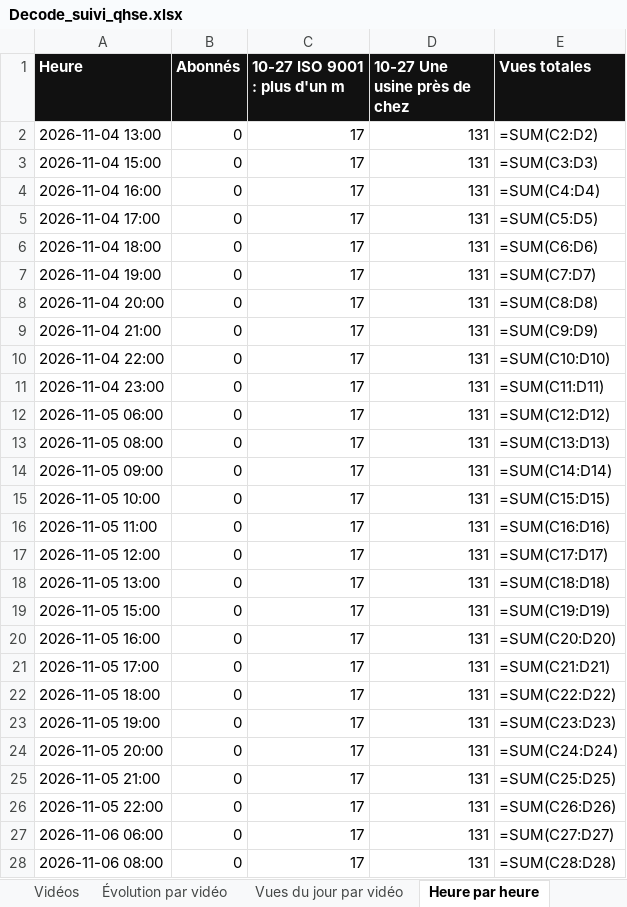
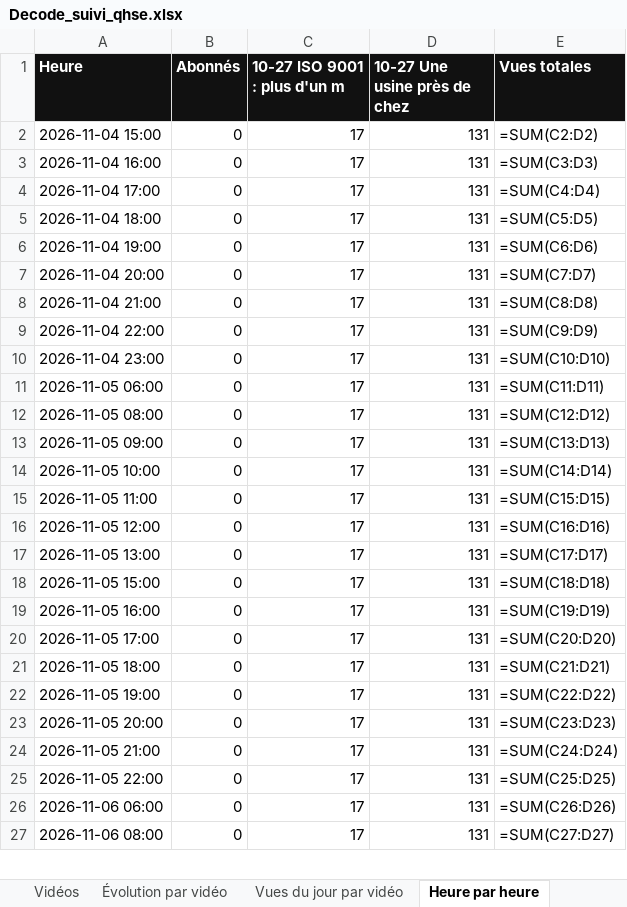
Before and after one commit to StudioDecodeDiffusion/reels-factory, an Excel workbook: suivi/Decode_suivi_qhse.xlsx, sheet Heure par heure, drawn as a sheet; only a part is shown; values as stored, in another font and other column widths than the file's, no borders; formulas without a stored value are shown as written; charts and pictures not drawn; removed rows and columns are numbered as before the commit, all else as after; the diff covers the shown part only; the diff names each change by its address in the sheet, - before the commit and + after, or states it on an @@ line.

```diff
--- a/suivi/Decode_suivi_qhse.xlsx (sheet Heure par heure)
+++ b/suivi/Decode_suivi_qhse.xlsx (sheet Heure par heure)
-row 2: 2026-11-04 13:00 | 0 | 17 | 131 | =SUM(C2:D2)
-E2 (Vues totales): =SUM(C3:D3)
+E2 (Vues totales): =SUM(C2:D2)
-E3 (Vues totales): =SUM(C4:D4)
+E3 (Vues totales): =SUM(C3:D3)
-E4 (Vues totales): =SUM(C5:D5)
+E4 (Vues totales): =SUM(C4:D4)
-E5 (Vues totales): =SUM(C6:D6)
+E5 (Vues totales): =SUM(C5:D5)
-E6 (Vues totales): =SUM(C7:D7)
+E6 (Vues totales): =SUM(C6:D6)
-E7 (Vues totales): =SUM(C8:D8)
+E7 (Vues totales): =SUM(C7:D7)
-E8 (Vues totales): =SUM(C9:D9)
+E8 (Vues totales): =SUM(C8:D8)
-E9 (Vues totales): =SUM(C10:D10)
+E9 (Vues totales): =SUM(C9:D9)
-E10 (Vues totales): =SUM(C11:D11)
+E10 (Vues totales): =SUM(C10:D10)
-E11 (Vues totales): =SUM(C12:D12)
+E11 (Vues totales): =SUM(C11:D11)
-E12 (Vues totales): =SUM(C13:D13)
+E12 (Vues totales): =SUM(C12:D12)
-E13 (Vues totales): =SUM(C14:D14)
+E13 (Vues totales): =SUM(C13:D13)
-E14 (Vues totales): =SUM(C15:D15)
+E14 (Vues totales): =SUM(C14:D14)
-E15 (Vues totales): =SUM(C16:D16)
+E15 (Vues totales): =SUM(C15:D15)
-E16 (Vues totales): =SUM(C17:D17)
+E16 (Vues totales): =SUM(C16:D16)
-E17 (Vues totales): =SUM(C18:D18)
+E17 (Vues totales): =SUM(C17:D17)
-E18 (Vues totales): =SUM(C19:D19)
+E18 (Vues totales): =SUM(C18:D18)
-E19 (Vues totales): =SUM(C20:D20)
+E19 (Vues totales): =SUM(C19:D19)
-E20 (Vues totales): =SUM(C21:D21)
+E20 (Vues totales): =SUM(C20:D20)
-E21 (Vues totales): =SUM(C22:D22)
+E21 (Vues totales): =SUM(C21:D21)
-E22 (Vues totales): =SUM(C23:D23)
+E22 (Vues totales): =SUM(C22:D22)
-E23 (Vues totales): =SUM(C24:D24)
+E23 (Vues totales): =SUM(C23:D23)
-E24 (Vues totales): =SUM(C25:D25)
+E24 (Vues totales): =SUM(C24:D24)
-E25 (Vues totales): =SUM(C26:D26)
+E25 (Vues totales): =SUM(C25:D25)
-E26 (Vues totales): =SUM(C27:D27)
+E26 (Vues totales): =SUM(C26:D26)
-E27 (Vues totales): =SUM(C28:D28)
+E27 (Vues totales): =SUM(C27:D27)
```
Also changed, not shown: 1 added row and 141 edited cells elsewhere in this sheet, suivi/Decode_suivi_actu.xlsx, suivi/Decode_suivi_eco.xlsx, 7 other files.
